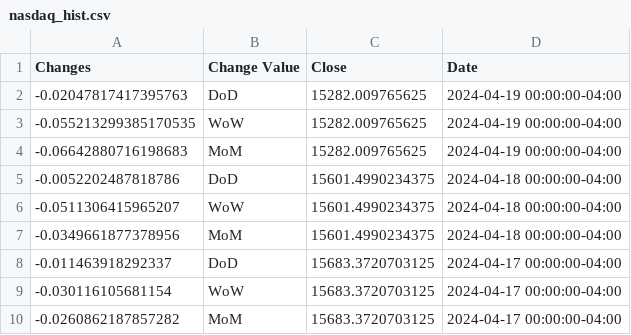
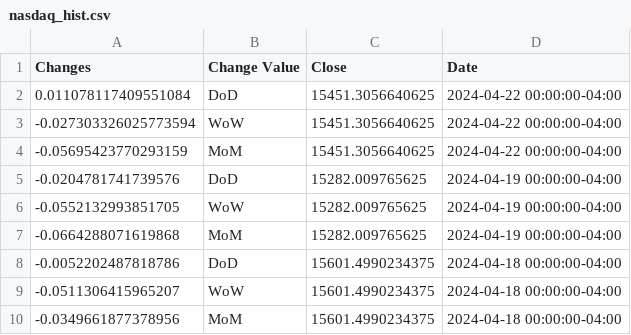
Before and after one commit to anesta95/sAndPStockBuyProj, a CSV file: nasdaq_hist.csv, drawn as a sheet; only a part is shown; the shorter side is filled out with more unchanged rows.

```diff
--- a/nasdaq_hist.csv
+++ b/nasdaq_hist.csv
@@ -1,5 +1,8 @@
 Changes,Change Value,Close,Date
--0.02047817417395763,DoD,15282.009765625,2024-04-19 00:00:00-04:00
--0.055213299385170535,WoW,15282.009765625,2024-04-19 00:00:00-04:00
--0.06642880716198683,MoM,15282.009765625,2024-04-19 00:00:00-04:00
+0.011078117409551084,DoD,15451.3056640625,2024-04-22 00:00:00-04:00
+-0.027303326025773594,WoW,15451.3056640625,2024-04-22 00:00:00-04:00
+-0.05695423770293159,MoM,15451.3056640625,2024-04-22 00:00:00-04:00
+-0.0204781741739576,DoD,15282.009765625,2024-04-19 00:00:00-04:00
+-0.0552132993851705,WoW,15282.009765625,2024-04-19 00:00:00-04:00
+-0.0664288071619868,MoM,15282.009765625,2024-04-19 00:00:00-04:00
 -0.0052202487818786,DoD,15601.4990234375,2024-04-18 00:00:00-04:00
```
Also changed, not shown: dowjones_hist.csv, russell_hist.csv, 1 other file.
